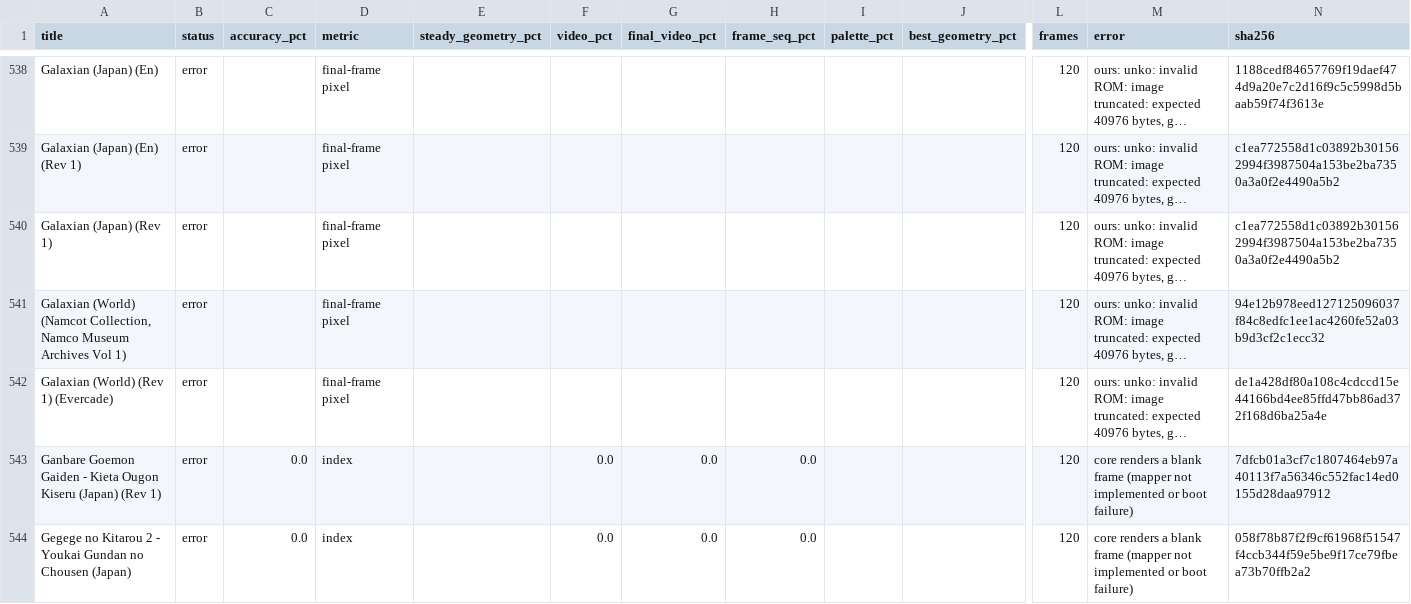
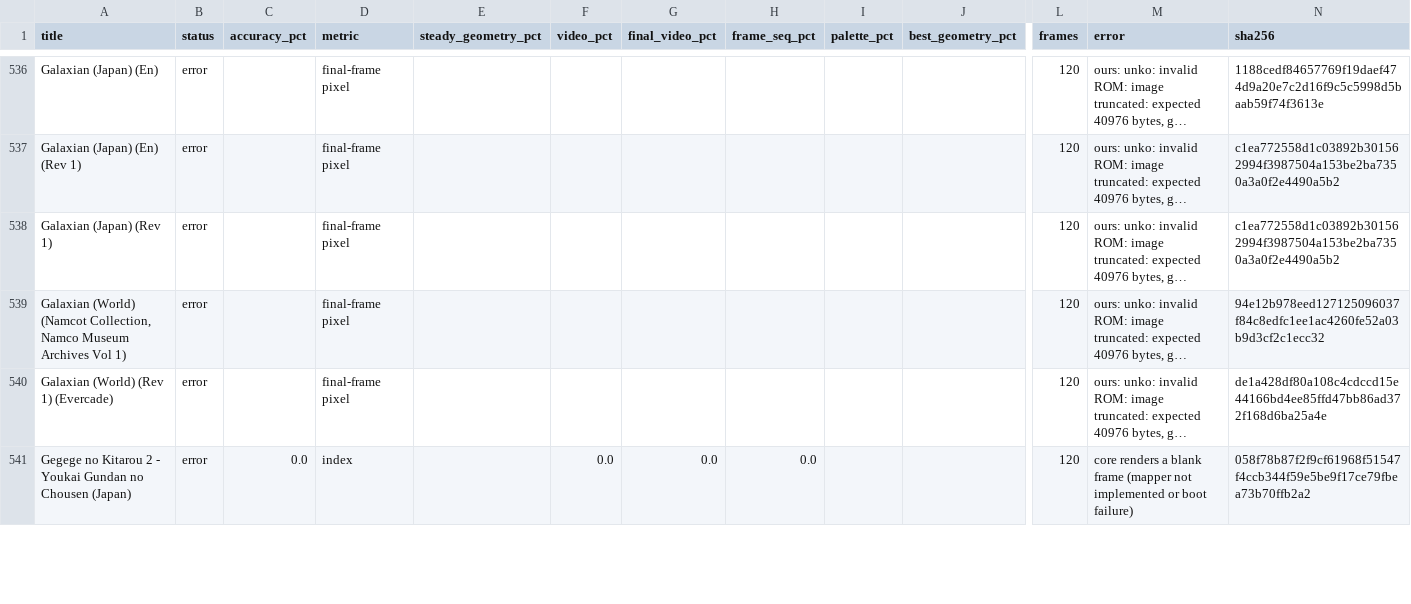
Before and after one commit to lordra9-svg/unko, a CSV file: docs/nes-accuracy-not-100.csv, drawn as a sheet; only a part is shown, gaps mark what is left out; long unchanged cells end in …; removed rows and columns are numbered as before the commit, all else as after; rows hold the shown columns only; the diff covers the shown part only; the diff names each change by its address in the sheet, - before the commit and + after, or states it on an @@ line.

Commit message:
nes: fix VRC2 save RAM and raster CHR refresh
- VRC2 boards with 8 KiB WRAM map it at $6000-$7FFF; without RAM the
  open-bus latch remains. Ganbare Goemon Gaiden boots again.
- VRC2/4 CHR register writes refresh the PPU copy immediately so Konami
  raster splits use the right banks. Goemon Gaiden 65% -> 100%, Rev 1
  0% -> 99.999%, Gaiden 2 81.7% -> 100%.
- Synthetic benchmark: wait for vblank before enabling rendering (the
  warm-up window used to swallow the write, silently benchmarking the
  backdrop fast path). CI budget is 200 fps for the real renderer.

```diff
--- a/docs/nes-accuracy-not-100.csv
+++ b/docs/nes-accuracy-not-100.csv
-row 543: Ganbare Goemon Gaiden - Kieta Ougon Kiseru (Japan) (Rev 1) | error | 0.0 | index |  | 0.0 | 0.0 | 0.0 |  |  | 120 | core renders a blank frame (mapper not implemented or boot failure) | 7dfcb01a3cf7c1807464eb97a40113f7a56346c552fac14ed0155d28daa97912
```
Also changed, not shown: 5 added rows and 5 removed rows elsewhere in this file, 6 other files.
